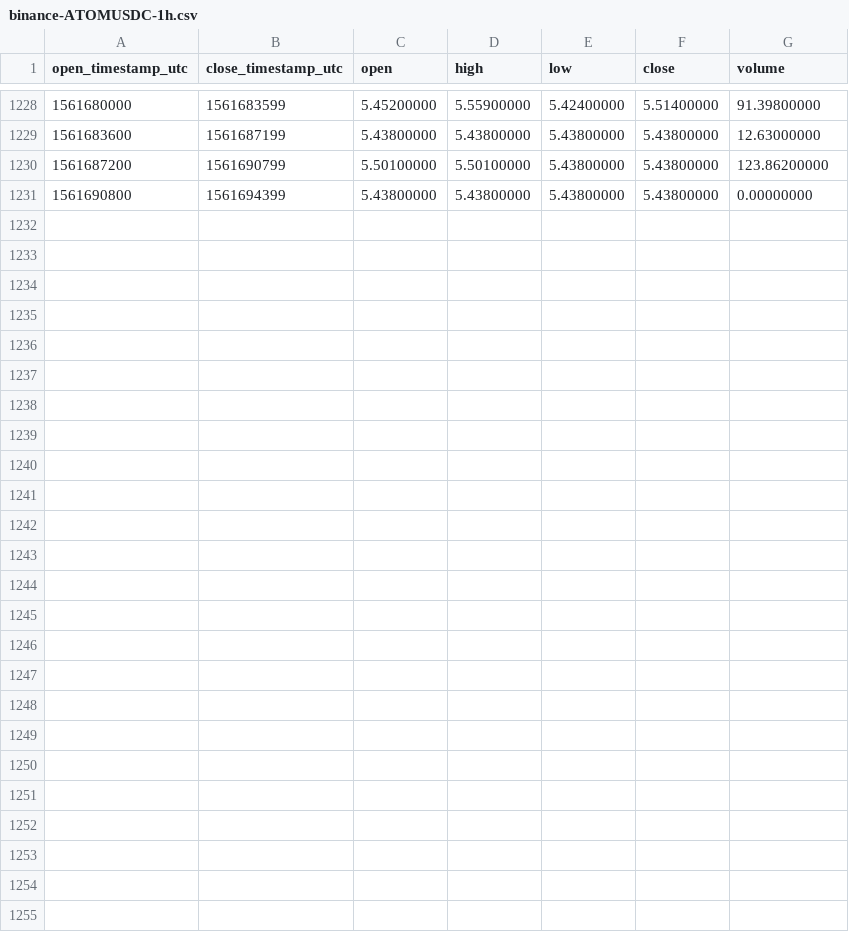
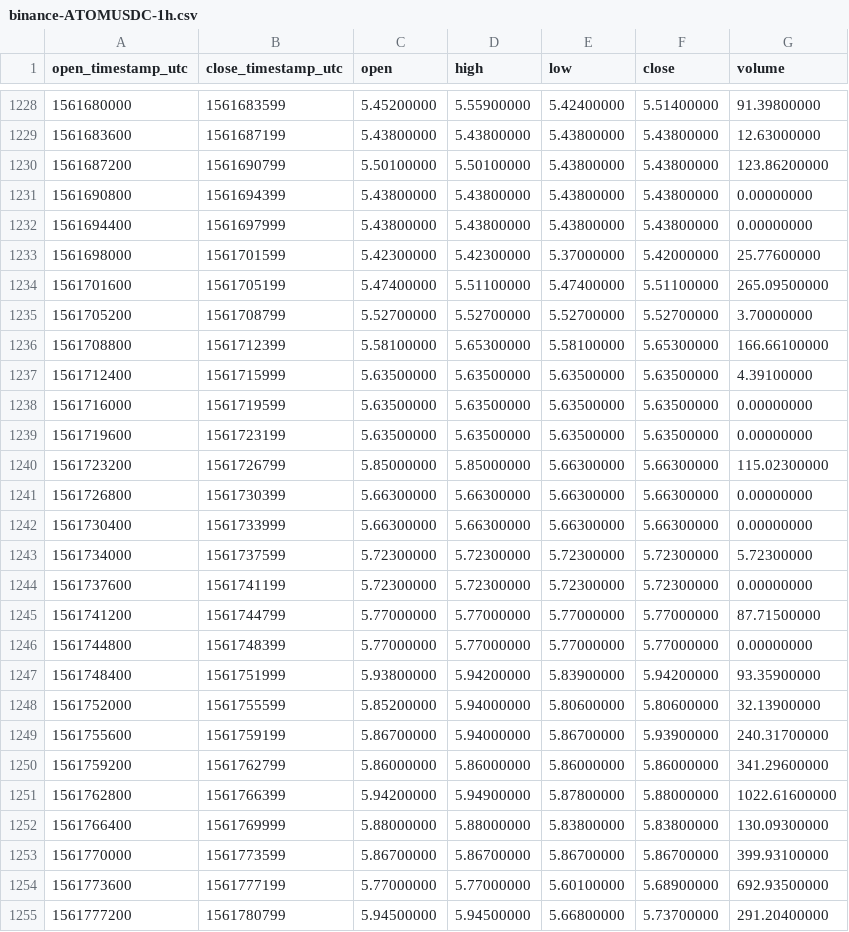
Before and after one commit to cryptobigbro/binance-ATOMUSDC, a CSV file: binance-ATOMUSDC-1h.csv, drawn as a sheet; only a part is shown, gaps mark what is left out.

Commit message:
Update OHLCV data.

```diff
--- a/binance-ATOMUSDC-1h.csv
+++ b/binance-ATOMUSDC-1h.csv
@@ -1231 +1231,25 @@ open_timestamp_utc,close_timestamp_utc,open,high,low,close,volume
 1561690800,1561694399,5.43800000,5.43800000,5.43800000,5.43800000,0.00000000
+1561694400,1561697999,5.43800000,5.43800000,5.43800000,5.43800000,0.00000000
+1561698000,1561701599,5.42300000,5.42300000,5.37000000,5.42000000,25.77600000
+1561701600,1561705199,5.47400000,5.51100000,5.47400000,5.51100000,265.09500000
+1561705200,1561708799,5.52700000,5.52700000,5.52700000,5.52700000,3.70000000
+1561708800,1561712399,5.58100000,5.65300000,5.58100000,5.65300000,166.66100000
+1561712400,1561715999,5.63500000,5.63500000,5.63500000,5.63500000,4.39100000
+1561716000,1561719599,5.63500000,5.63500000,5.63500000,5.63500000,0.00000000
+1561719600,1561723199,5.63500000,5.63500000,5.63500000,5.63500000,0.00000000
+1561723200,1561726799,5.85000000,5.85000000,5.66300000,5.66300000,115.02300000
+1561726800,1561730399,5.66300000,5.66300000,5.66300000,5.66300000,0.00000000
+1561730400,1561733999,5.66300000,5.66300000,5.66300000,5.66300000,0.00000000
+1561734000,1561737599,5.72300000,5.72300000,5.72300000,5.72300000,5.72300000
+1561737600,1561741199,5.72300000,5.72300000,5.72300000,5.72300000,0.00000000
+1561741200,1561744799,5.77000000,5.77000000,5.77000000,5.77000000,87.71500000
+1561744800,1561748399,5.77000000,5.77000000,5.77000000,5.77000000,0.00000000
+1561748400,1561751999,5.93800000,5.94200000,5.83900000,5.94200000,93.35900000
+1561752000,1561755599,5.85200000,5.94000000,5.80600000,5.80600000,32.13900000
+1561755600,1561759199,5.86700000,5.94000000,5.86700000,5.93900000,240.31700000
+1561759200,1561762799,5.86000000,5.86000000,5.86000000,5.86000000,341.29600000
+1561762800,1561766399,5.94200000,5.94900000,5.87800000,5.88000000,1022.61600000
+1561766400,1561769999,5.88000000,5.88000000,5.83800000,5.83800000,130.09300000
+1561770000,1561773599,5.86700000,5.86700000,5.86700000,5.86700000,399.93100000
+1561773600,1561777199,5.77000000,5.77000000,5.60100000,5.68900000,692.93500000
+1561777200,1561780799,5.94500000,5.94500000,5.66800000,5.73700000,291.20400000
```
Also changed, not shown: binance-ATOMUSDC-1d.csv.
